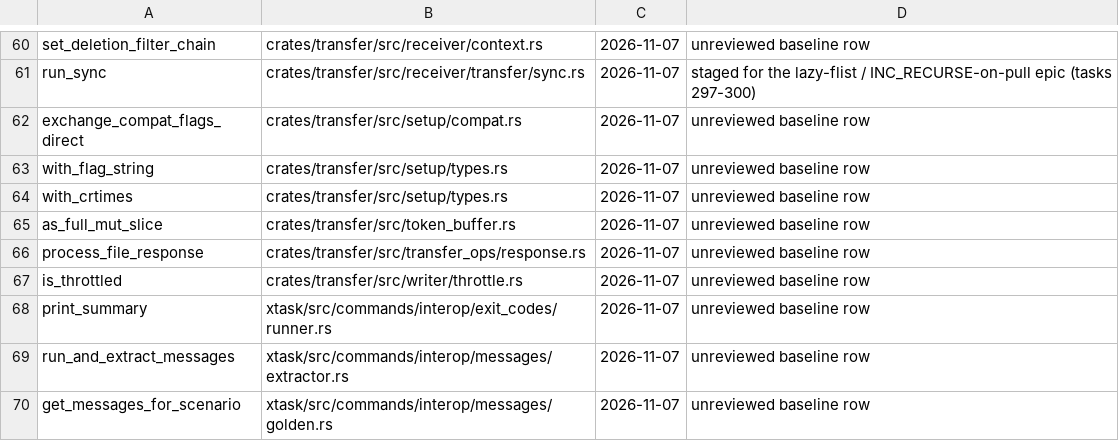
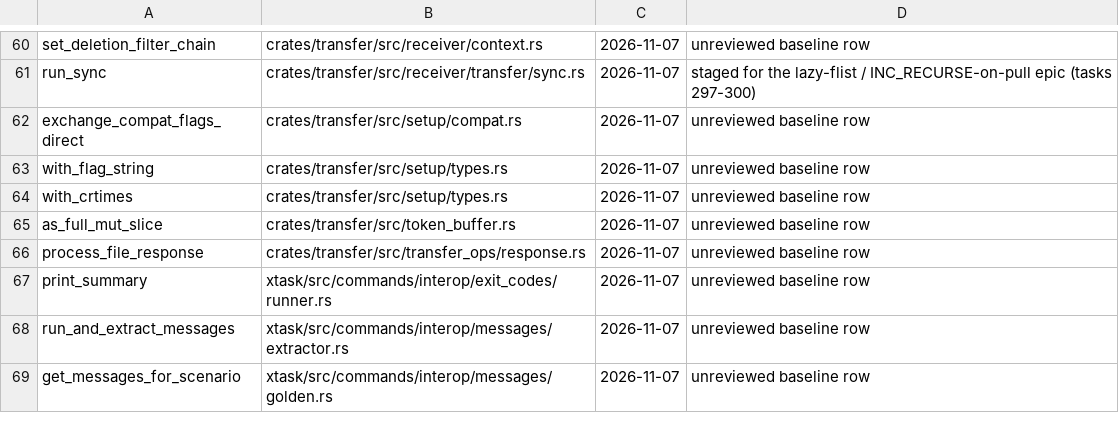
Before and after one commit to oferchen/rsync, a TSV file: tools/ci/dead_code_allowlist.tsv, drawn as a sheet; only a part is shown, gaps mark what is left out; the diff names each change by its address in the sheet, - before the commit and + after, or states it on an @@ line.

Commit message:
test: assert QUIC pacing and SSH watchdog outcomes, not elapsed time
- The un-throttled QUIC control checks the limiter's recorded-sleep
  session is empty instead of a wall-clock ceiling; both pacing tests
  assert whether the writer carries a limiter.
- The QUIC teardown latency bound is dropped: the driver's 100 ms
  MAX_SLEEP keeps teardown bounded, so it only measured latency, which
  the benches and perf gate own.
- The connect-watchdog tests block on the killed child closing its
  stdout instead of sleeping past the timeout, and the networked smoke
  test checks the latched TimedOut rather than elapsed time.
- ThrottlingWriter::is_throttled now has a caller; drop its stale
  dead-code allowlist row.

```diff
--- a/tools/ci/dead_code_allowlist.tsv
+++ b/tools/ci/dead_code_allowlist.tsv
-row 67: is_throttled | crates/transfer/src/writer/throttle.rs | 2026-11-07 | unreviewed baseline row
```
Also changed, not shown: 4 other files.
